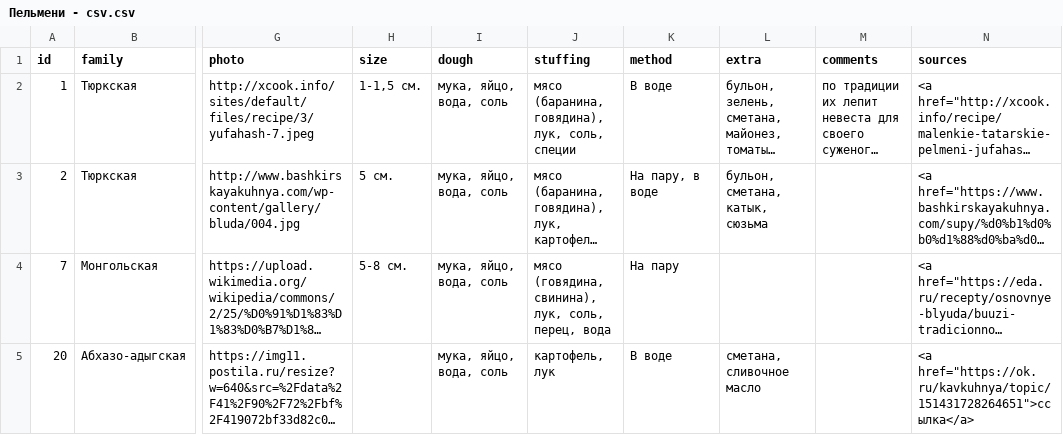
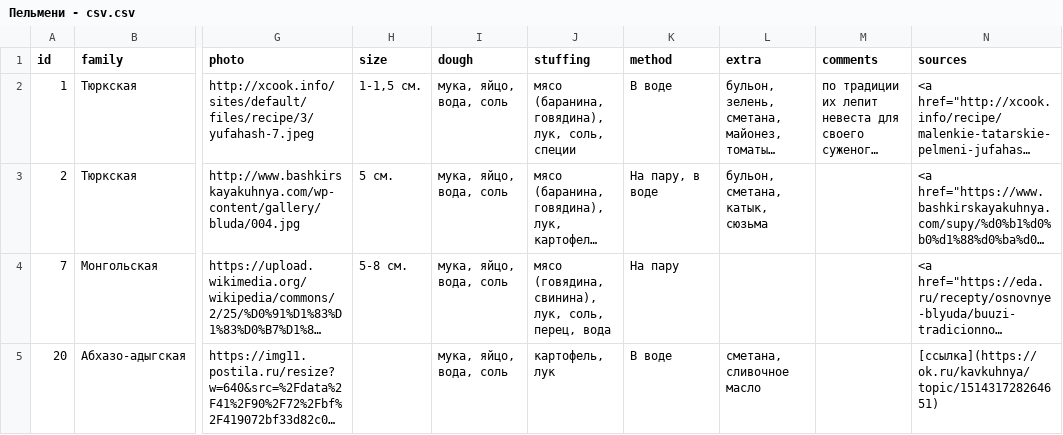
Before and after one commit to anapanifica/pelmeni, a CSV file: Пельмени - csv.csv, drawn as a sheet; only a part is shown, gaps mark what is left out; long unchanged cells end in …; the diff names each change by its address in the sheet, - before the commit and + after, or states it on an @@ line.

```diff
--- a/Пельмени - csv.csv
+++ b/Пельмени - csv.csv
-N5 (sources): <a href="https://ok.ru/kavkuhnya/topic/151431728264651">ссылка</a>
+N5 (sources): [ссылка](https://ok.ru/kavkuhnya/topic/151431728264651)
```
Also changed, not shown: 3 other files.
